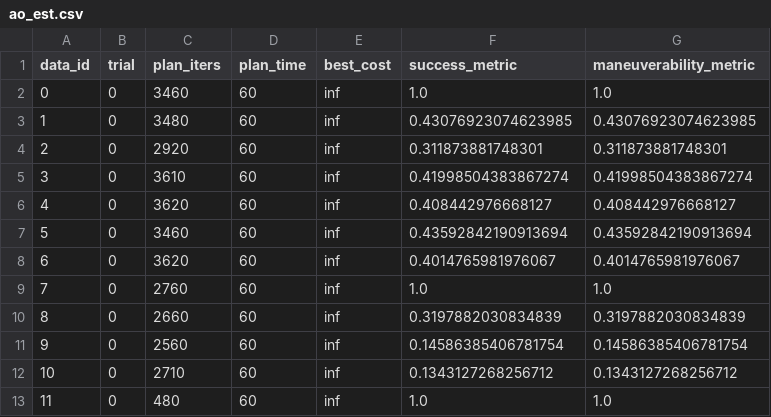
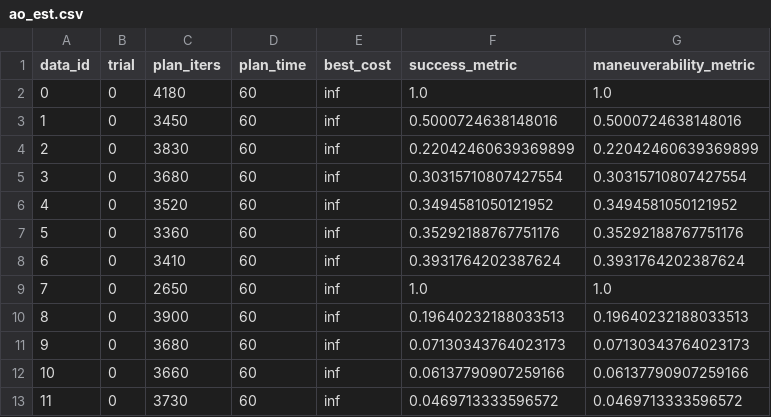
Before and after one commit to yifeidong0/dynamicCageForMPPI, a CSV file: data/evaluation/balance_grasp/approaches/kino-est/ao_est.csv, drawn as a sheet; only a part is shown; the diff covers the shown part only.

```diff
--- a/data/evaluation/balance_grasp/approaches/kino-est/ao_est.csv
+++ b/data/evaluation/balance_grasp/approaches/kino-est/ao_est.csv
@@ -1,13 +1,13 @@
 data_id,trial,plan_iters,plan_time,best_cost,success_metric,maneuverability_metric
-0,0,3460,60,inf,1.0,1.0
-1,0,3480,60,inf,0.43076923074623985,0.43076923074623985
-2,0,2920,60,inf,0.311873881748301,0.311873881748301
-3,0,3610,60,inf,0.41998504383867274,0.41998504383867274
-4,0,3620,60,inf,0.408442976668127,0.408442976668127
-5,0,3460,60,inf,0.43592842190913694,0.43592842190913694
-6,0,3620,60,inf,0.4014765981976067,0.4014765981976067
-7,0,2760,60,inf,1.0,1.0
-8,0,2660,60,inf,0.3197882030834839,0.3197882030834839
-9,0,2560,60,inf,0.14586385406781754,0.14586385406781754
-10,0,2710,60,inf,0.1343127268256712,0.1343127268256712
-11,0,480,60,inf,1.0,1.0
+0,0,4180,60,inf,1.0,1.0
+1,0,3450,60,inf,0.5000724638148016,0.5000724638148016
+2,0,3830,60,inf,0.22042460639369899,0.22042460639369899
+3,0,3680,60,inf,0.30315710807427554,0.30315710807427554
+4,0,3520,60,inf,0.3494581050121952,0.3494581050121952
+5,0,3360,60,inf,0.35292188767751176,0.35292188767751176
+6,0,3410,60,inf,0.3931764202387624,0.3931764202387624
+7,0,2650,60,inf,1.0,1.0
+8,0,3900,60,inf,0.19640232188033513,0.19640232188033513
+9,0,3680,60,inf,0.07130343764023173,0.07130343764023173
+10,0,3660,60,inf,0.06137790907259166,0.06137790907259166
+11,0,3730,60,inf,0.0469713333596572,0.0469713333596572
```
Also changed, not shown: 70 edited cells elsewhere in this file, data/evaluation/balance_grasp/approaches/kino-rrt-metrics/ao_rrt.csv, 4 other files.
